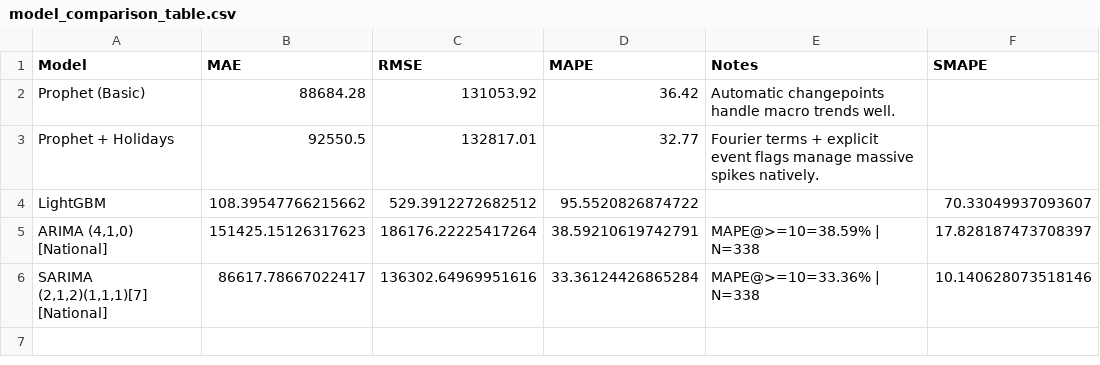
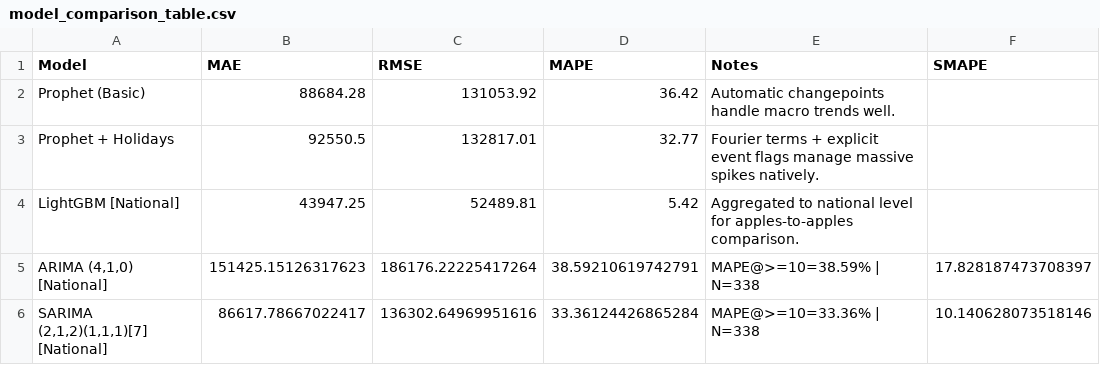
Before and after one commit to Elite407/sales-forecasting, a CSV file: reports/model_comparison_table.csv, drawn as a sheet; removed rows and columns are numbered as before the commit, all else as after; the diff names each change by its address in the sheet, - before the commit and + after, or states it on an @@ line.

Commit message:
Add technical documentation, model card, and update LightGBM metrics

```diff
--- a/reports/model_comparison_table.csv
+++ b/reports/model_comparison_table.csv
-row 4: LightGBM | 108.39547766215662 | 529.3912272682512 | 95.5520826874722 |  | 70.33049937093607
+row 4: LightGBM [National] | 43947.25 | 52489.81 | 5.42 | Aggregated to national level for apples-to-apples comparison.
```
Also changed, not shown: 4 other files.
